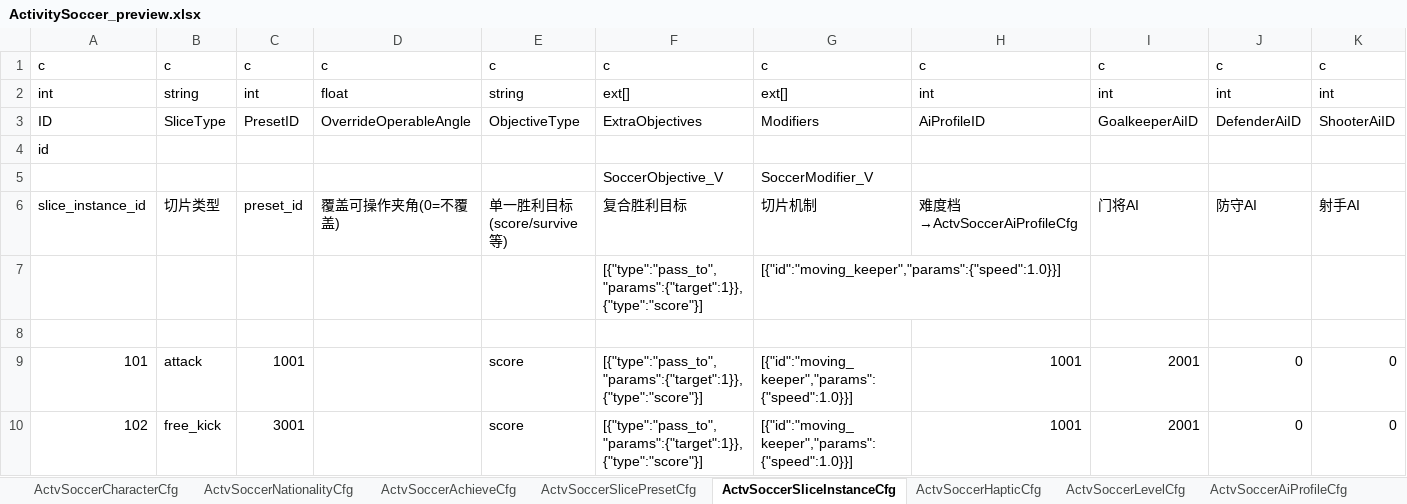
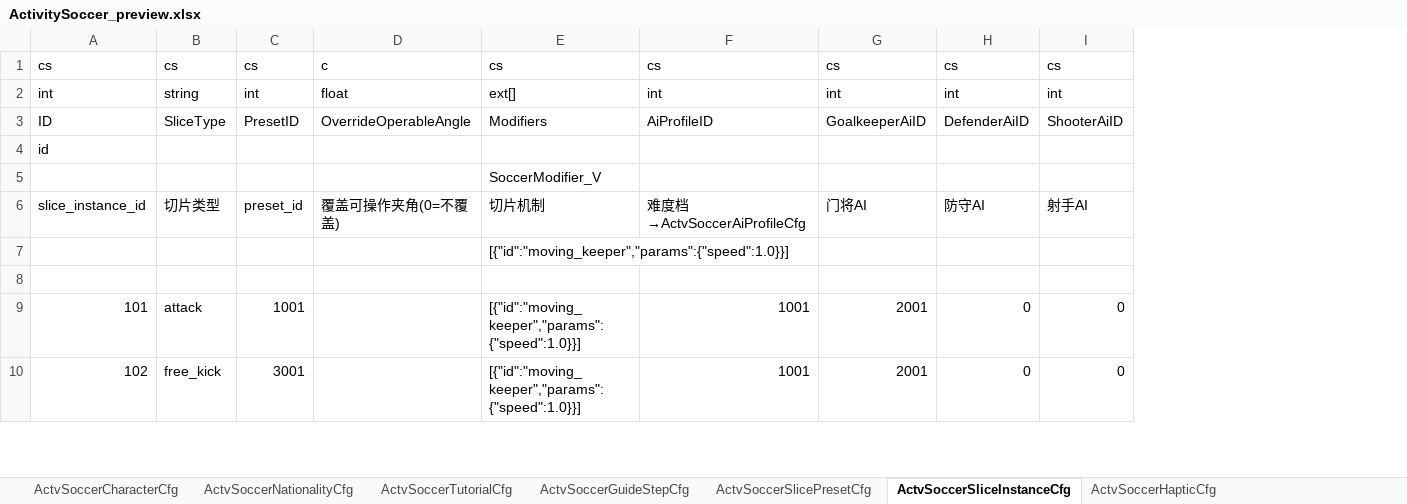
Before and after one commit to RehearsalTap4Fun/MindToDoc, an Excel workbook: output/test-config/ActivitySoccer_preview.xlsx, sheet ActvSoccerSliceInstanceCfg, drawn as a sheet; only a part is shown; values as stored, in another font and other column widths than the file's, no borders; removed rows and columns are numbered as before the commit, all else as after; rows hold the shown columns only; the diff names each change by its address in the sheet, - before the commit and + after, or states it on an @@ line.

```diff
--- a/output/test-config/ActivitySoccer_preview.xlsx (sheet ActvSoccerSliceInstanceCfg)
+++ b/output/test-config/ActivitySoccer_preview.xlsx (sheet ActvSoccerSliceInstanceCfg)
-sheet tab: ActvSoccerAchieveCfg
+sheet tab: ActvSoccerTutorialCfg
+sheet tab: ActvSoccerGuideStepCfg
-column E, rows 2-10: string | ObjectiveType |  |  | 单一胜利目标(score/survive等) |  |  | score | score
-column F, rows 2-10: ext[] | ExtraObjectives |  | SoccerObjective_V | 复合胜利目标 | [{"type":"pass_to","params":{"target":1}},{"type":"score"}] |  | [{"type":"pass_to","params":{"target":1}},{"type":"score"}] | [{"type":"pass_to","params":{"target":1}},{"type":"score"}]
-row 1: c | c | c | c | c | c | c | c | c | c | c
+row 1: cs | cs | cs | c | cs | cs | cs | cs | cs
```
Also changed, not shown: sheet ActvSoccerBetMultiplierCfg, sheet ActvSoccerTutorialCfg, sheet ActvSoccerSlicePresetCfg, sheet ActvSoccerReceiveDecisionCfg, sheet ActvSoccerLifeGrowthLevelCfg, sheet ActvSoccerEnemyAiCfg, 8 more sheets, other sheet tabs, output/test-config/ActivitySoccerLanguage.xlsx, 4 other files.
